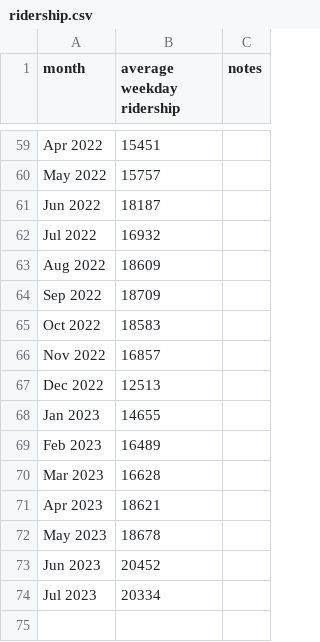
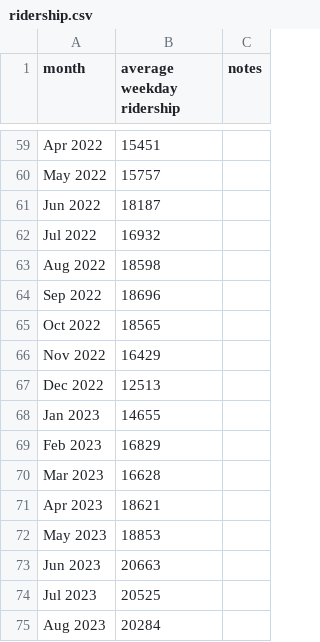
Before and after one commit to iechevarria/caltrain-ridership, a CSV file: ridership.csv, drawn as a sheet; only a part is shown, gaps mark what is left out.

```diff
--- a/ridership.csv
+++ b/ridership.csv
@@ -62,13 +62,14 @@ Jun 2022,18187,
 Jul 2022,16932,
-Aug 2022,18609,
-Sep 2022,18709,
-Oct 2022,18583,
-Nov 2022,16857,
+Aug 2022,18598,
+Sep 2022,18696,
+Oct 2022,18565,
+Nov 2022,16429,
 Dec 2022,12513,
 Jan 2023,14655,
-Feb 2023,16489,
+Feb 2023,16829,
 Mar 2023,16628,
 Apr 2023,18621,
-May 2023,18678,
-Jun 2023,20452,
-Jul 2023,20334,
+May 2023,18853,
+Jun 2023,20663,
+Jul 2023,20525,
+Aug 2023,20284,
```
Also changed, not shown: 3 other files.
